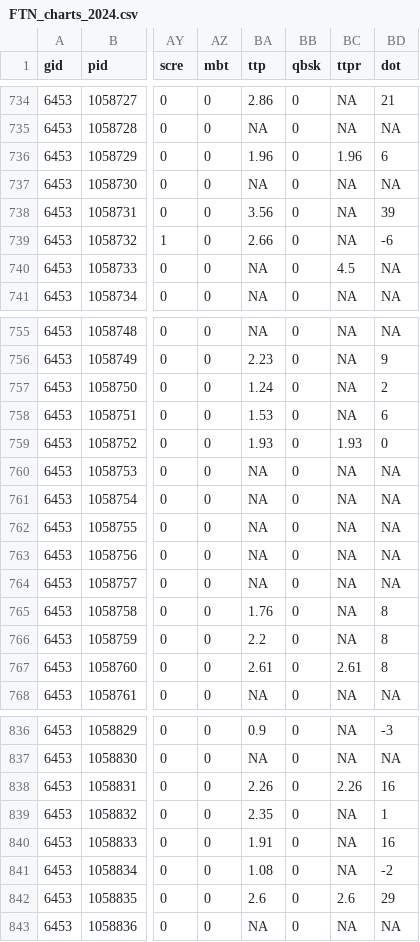
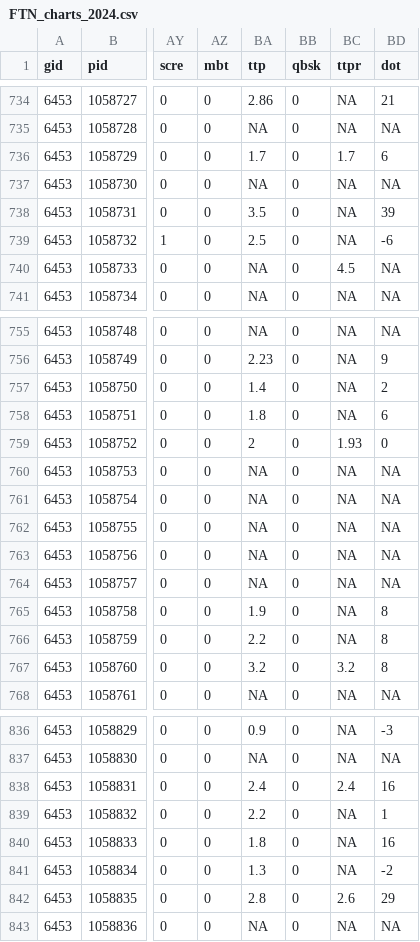
Before and after one commit to Doug-Analytics/Weekly-Shiny-App, a CSV file: FTN_charts_2024.csv, drawn as a sheet; only a part is shown, gaps mark what is left out; the diff covers the shown part only; the diff names each change by its address in the sheet, - before the commit and + after, or states it on an @@ line.

```diff
--- a/FTN_charts_2024.csv
+++ b/FTN_charts_2024.csv
-BA736 (ttp): 1.96
+BA736 (ttp): 1.7
-BC736 (ttpr): 1.96
+BC736 (ttpr): 1.7
-BA738 (ttp): 3.56
+BA738 (ttp): 3.5
-BA739 (ttp): 2.66
+BA739 (ttp): 2.5
-BA757 (ttp): 1.24
+BA757 (ttp): 1.4
-BA758 (ttp): 1.53
+BA758 (ttp): 1.8
-BA759 (ttp): 1.93
+BA759 (ttp): 2
-BA765 (ttp): 1.76
+BA765 (ttp): 1.9
-BA767 (ttp): 2.61
+BA767 (ttp): 3.2
-BC767 (ttpr): 2.61
+BC767 (ttpr): 3.2
-BA838 (ttp): 2.26
+BA838 (ttp): 2.4
-BC838 (ttpr): 2.26
+BC838 (ttpr): 2.4
-BA839 (ttp): 2.35
+BA839 (ttp): 2.2
-BA840 (ttp): 1.91
+BA840 (ttp): 1.8
-BA841 (ttp): 1.08
+BA841 (ttp): 1.3
-BA842 (ttp): 2.6
+BA842 (ttp): 2.8
```
Also changed, not shown: 24 edited cells elsewhere in this file, FTN_plays_2024.csv.
